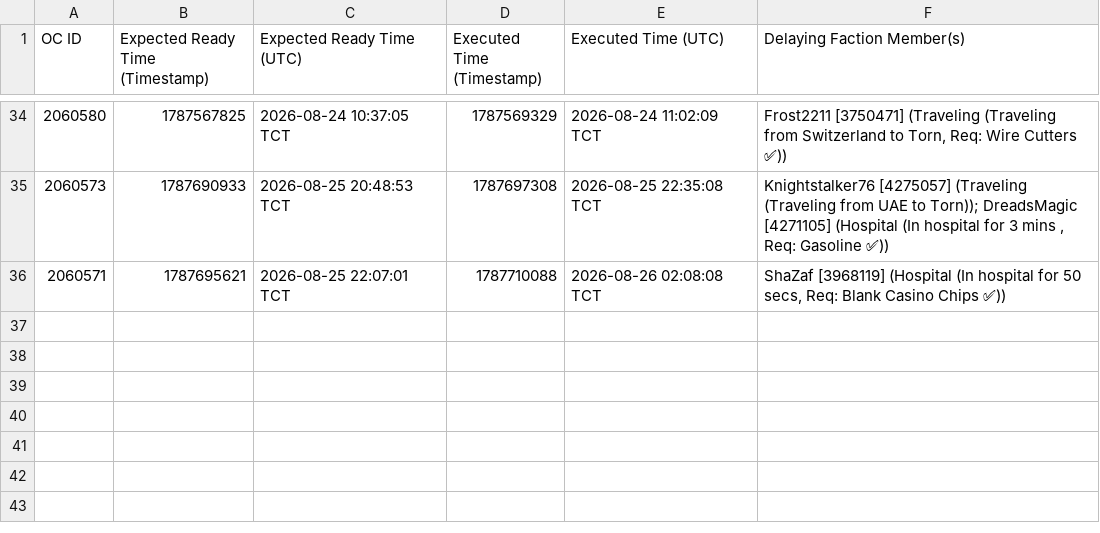
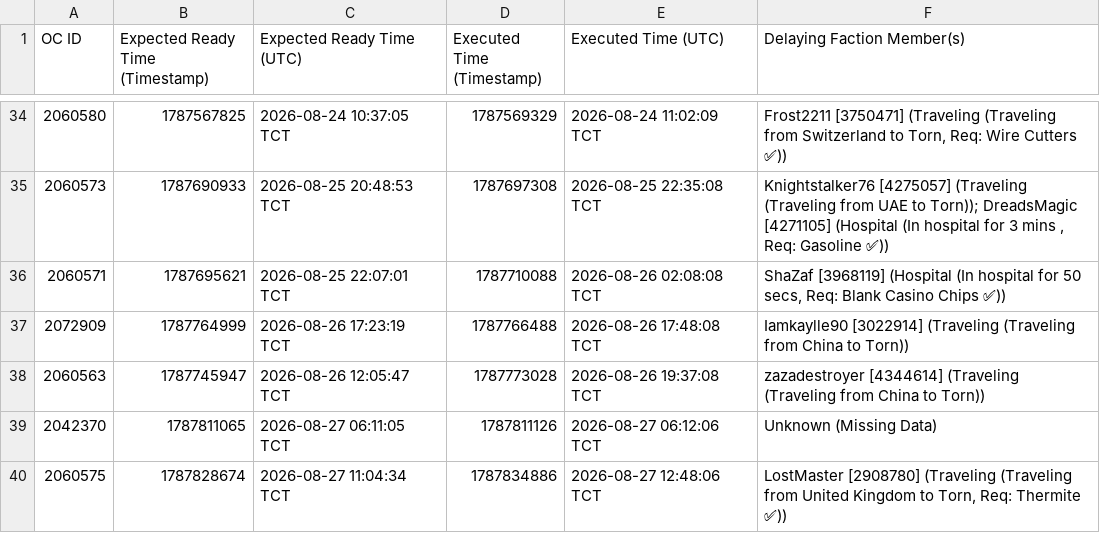
Before and after one commit to Ferrousbuns/torn-OC-Tracker, a CSV file: oc_delays.csv, drawn as a sheet; only a part is shown, gaps mark what is left out.

Commit message:
Auto-update oc_delay data: 2026-08-29 20:10

```diff
--- a/oc_delays.csv
+++ b/oc_delays.csv
@@ -36 +36,5 @@ OC ID,Expected Ready Time (Timestamp),Expected Ready Time (UTC),Executed Time (T
 2060571,1787695621,2026-08-25 22:07:01 TCT,1787710088,2026-08-26 02:08:08 TCT,"ShaZaf [3968119] (Hospital (In hospital for 50 secs, Req: Blank Casino Chips ✅))"
+2072909,1787764999,2026-08-26 17:23:19 TCT,1787766488,2026-08-26 17:48:08 TCT,Iamkaylle90 [3022914] (Traveling (Traveling from China to Torn))
+2060563,1787745947,2026-08-26 12:05:47 TCT,1787773028,2026-08-26 19:37:08 TCT,zazadestroyer [4344614] (Traveling (Traveling from China to Torn))
+2042370,1787811065,2026-08-27 06:11:05 TCT,1787811126,2026-08-27 06:12:06 TCT,Unknown (Missing Data)
+2060575,1787828674,2026-08-27 11:04:34 TCT,1787834886,2026-08-27 12:48:06 TCT,"LostMaster [2908780] (Traveling (Traveling from United Kingdom to Torn, Req: Thermite ✅))"
```
